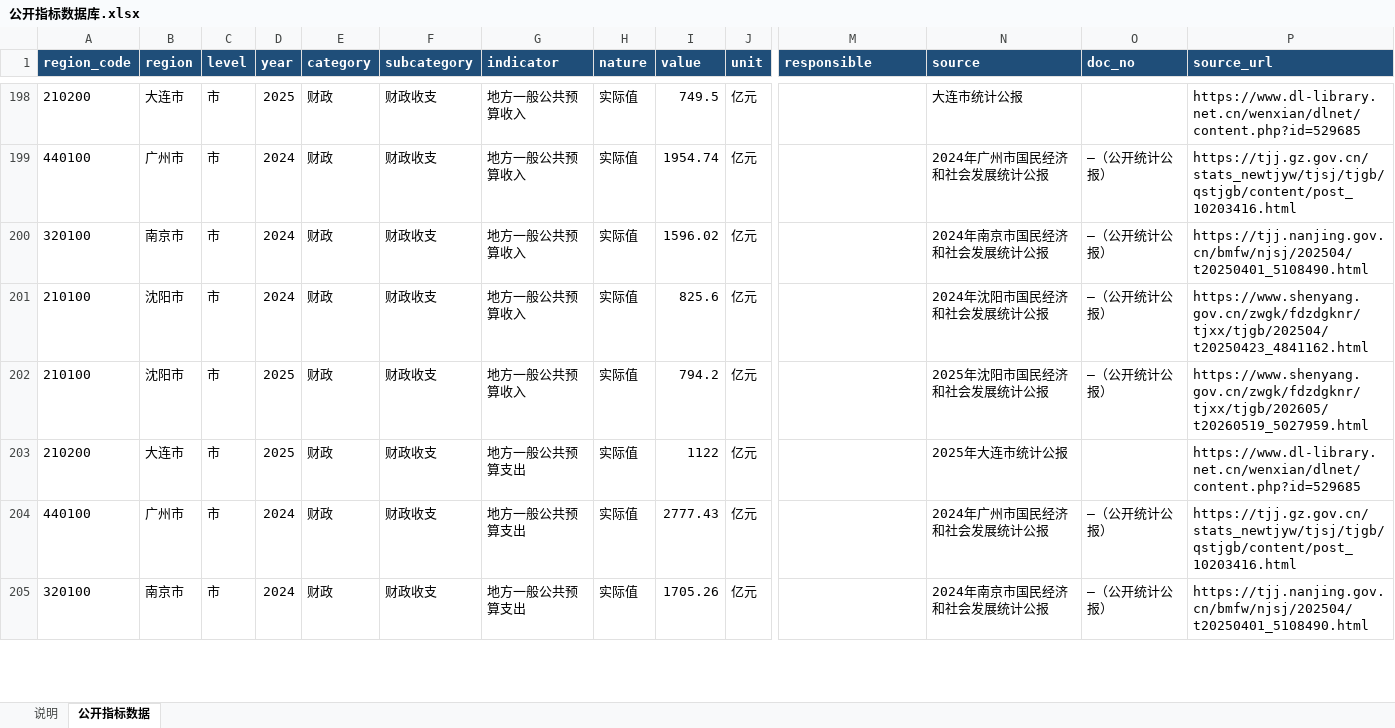
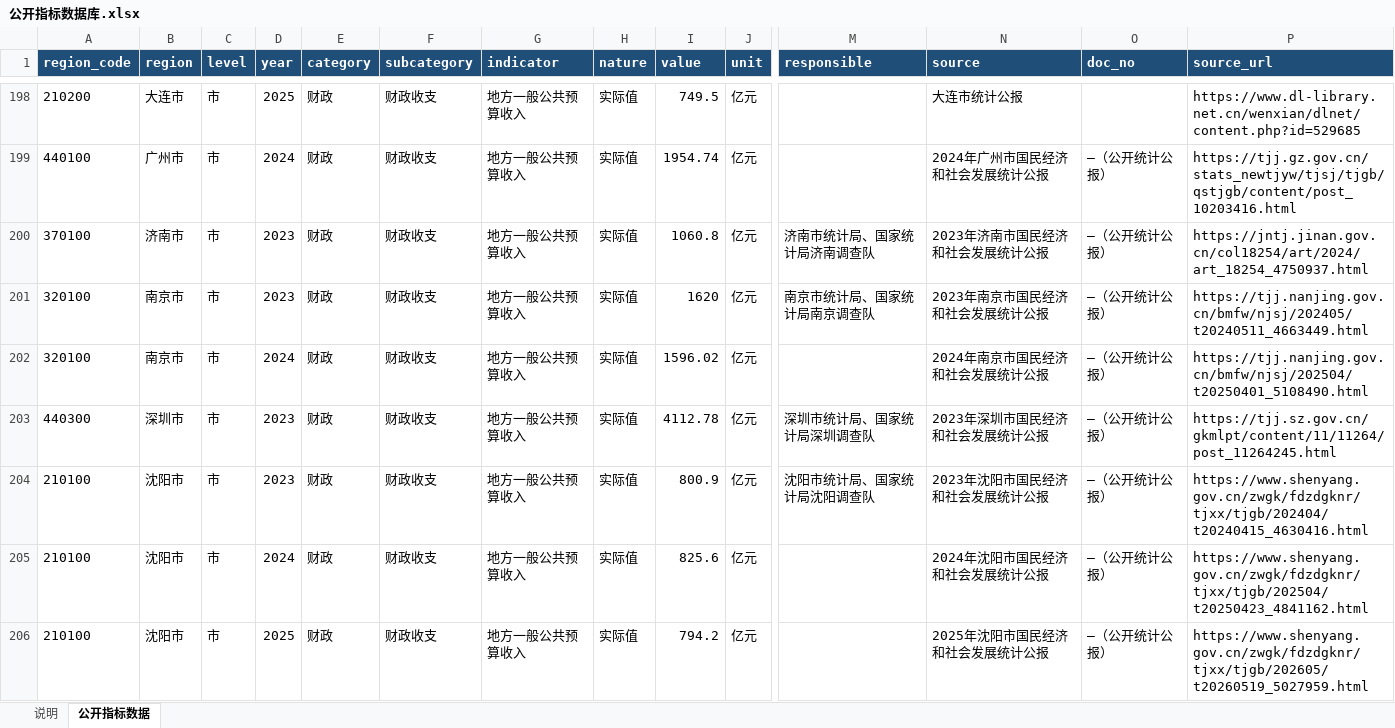
Before and after one commit to xujiann/health-indicators, an Excel workbook: 公开指标数据库.xlsx, sheet 公开指标数据, drawn as a sheet; only a part is shown, gaps mark what is left out; the shorter side is filled out with more unchanged rows; values as stored, in another font and other column widths than the file's, no borders; rows hold the shown columns only; the diff covers the shown part only; the diff names each change by its address in the sheet, - before the commit and + after, or states it on an @@ line.

```diff
--- a/公开指标数据库.xlsx (sheet 公开指标数据)
+++ b/公开指标数据库.xlsx (sheet 公开指标数据)
+row 200: 370100 | 济南市 | 市 | 2023 | 财政 | 财政收支 | 地方一般公共预算收入 | 实际值 | 1060.8 | 亿元 | 济南市统计局、国家统计局济南调查队 | 2023年济南市国民经济和社会发展统计公报 | —（公开统计公报） | https://jntj.jinan.gov.cn/col18254/art/2024/art_18254_4750937.html
+row 201: 320100 | 南京市 | 市 | 2023 | 财政 | 财政收支 | 地方一般公共预算收入 | 实际值 | 1620 | 亿元 | 南京市统计局、国家统计局南京调查队 | 2023年南京市国民经济和社会发展统计公报 | —（公开统计公报） | https://tjj.nanjing.gov.cn/bmfw/njsj/202405/t20240511_4663449.html
+row 203: 440300 | 深圳市 | 市 | 2023 | 财政 | 财政收支 | 地方一般公共预算收入 | 实际值 | 4112.78 | 亿元 | 深圳市统计局、国家统计局深圳调查队 | 2023年深圳市国民经济和社会发展统计公报 | —（公开统计公报） | https://tjj.sz.gov.cn/gkmlpt/content/11/11264/post_11264245.html
+row 204: 210100 | 沈阳市 | 市 | 2023 | 财政 | 财政收支 | 地方一般公共预算收入 | 实际值 | 800.9 | 亿元 | 沈阳市统计局、国家统计局沈阳调查队 | 2023年沈阳市国民经济和社会发展统计公报 | —（公开统计公报） | https://www.shenyang.gov.cn/zwgk/fdzdgknr/tjxx/tjgb/202404/t20240415_4630416.html
```
Also changed, not shown: 31 added rows elsewhere in this sheet, sheet 说明, 6 other files.
